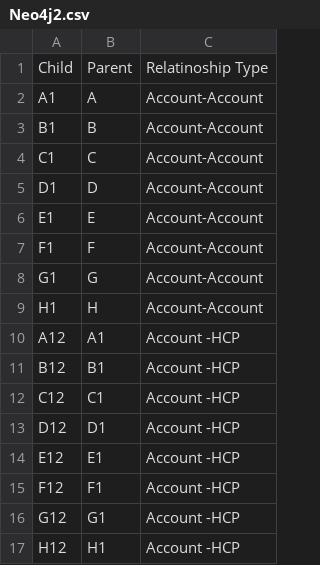
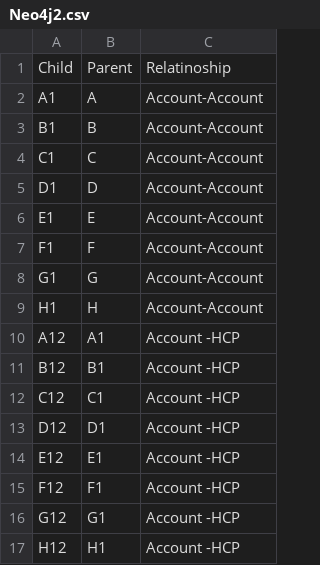
Before and after one commit to 256209/Neo4j, a CSV file: Neo4j2.csv, drawn as a sheet.

Commit message:
Update Neo4j2.csv

```diff
--- a/Neo4j2.csv
+++ b/Neo4j2.csv
@@ -1,2 +1,2 @@
-Child,Parent,Relatinoship Type
+Child,Parent,Relatinoship
 A1,A,Account-Account
```
